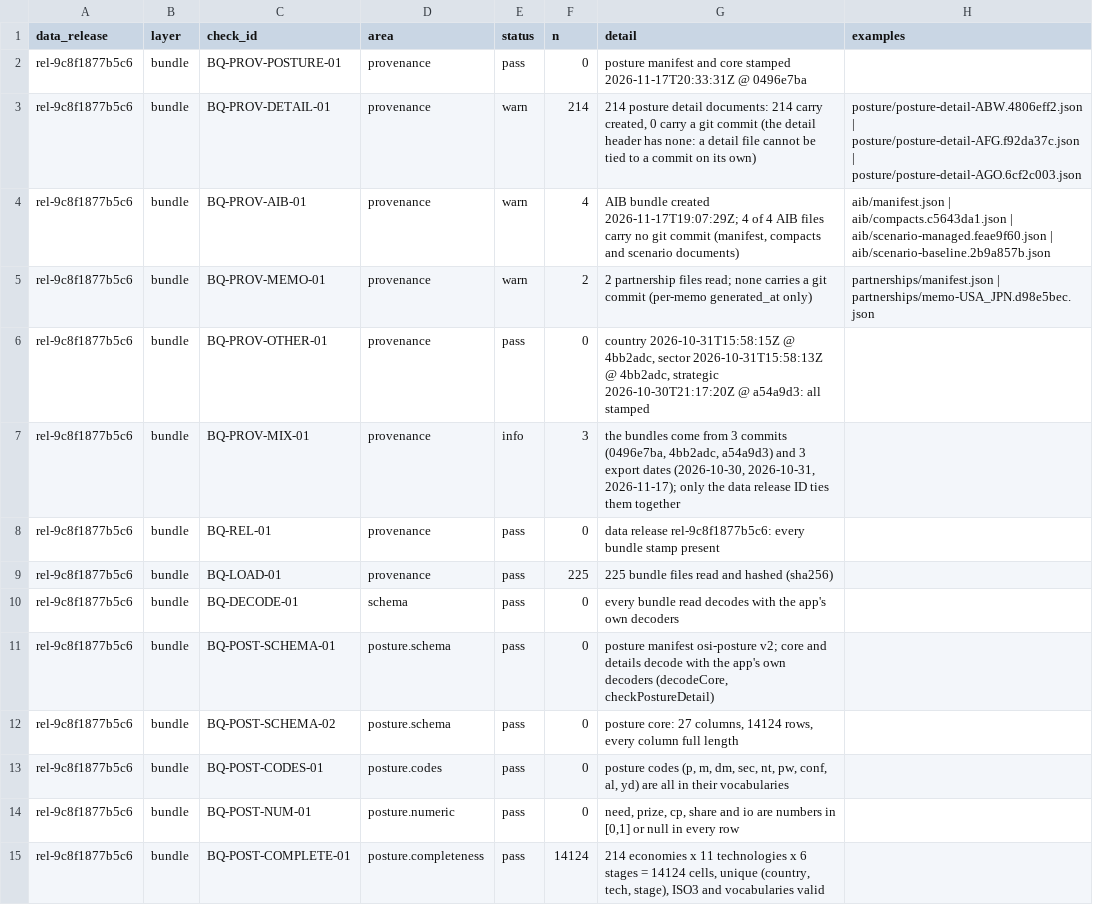
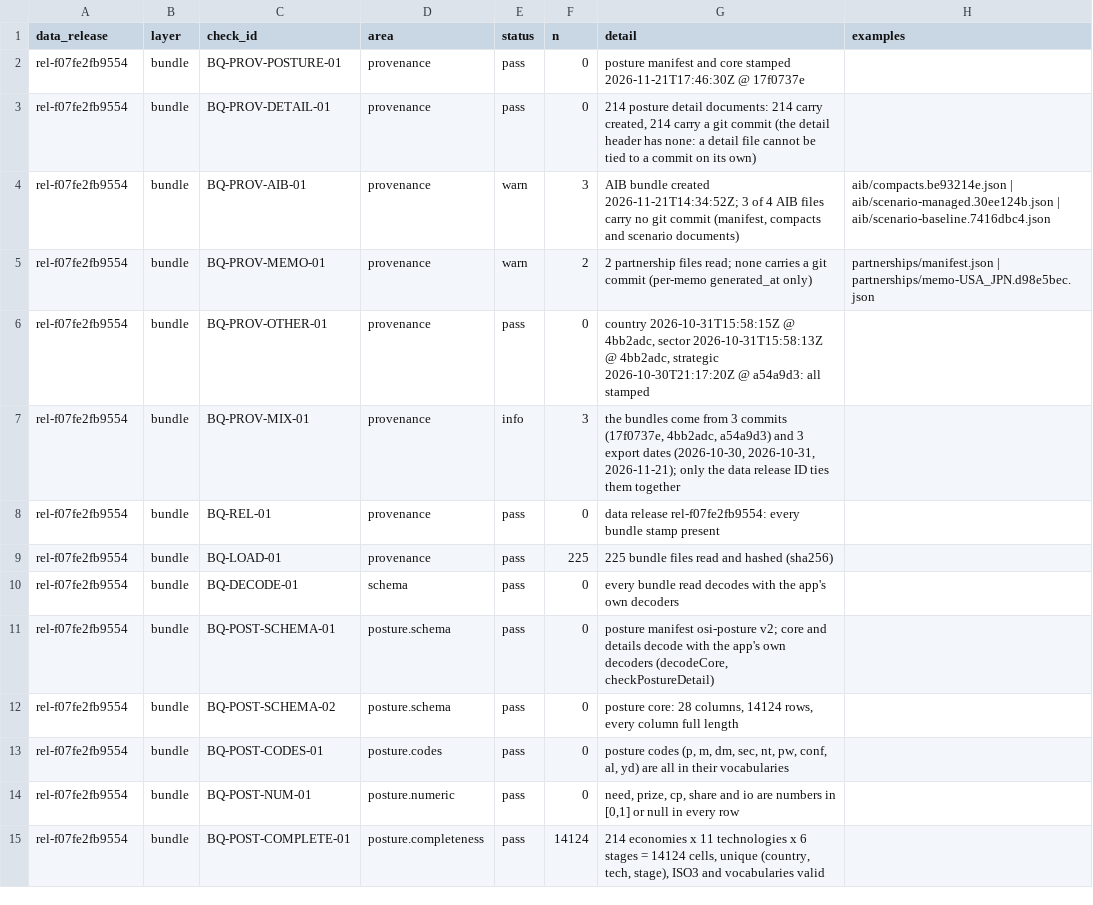
Before and after one commit to lrcarey222/Opportunity_Security_Indices, a CSV file: qc/results/bundle_qc_checks.csv, drawn as a sheet; only a part is shown; the diff covers the shown part only.

```diff
--- a/qc/results/bundle_qc_checks.csv
+++ b/qc/results/bundle_qc_checks.csv
@@ -1,15 +1,15 @@
 data_release,layer,check_id,area,status,n,detail,examples
-rel-9c8f1877b5c6,bundle,BQ-PROV-POSTURE-01,provenance,pass,0,posture manifest and core stamped 2026-11-17T20:33:31Z @ 0496e7ba,
-rel-9c8f1877b5c6,bundle,BQ-PROV-DETAIL-01,provenance,warn,214,"214 posture detail documents: 214 carry created, 0 carry a git commit (the detail header has none: a detail file cannot be tied to a commit on its own)",posture/posture-detail-ABW.4806eff2.json | posture/posture-detail-AFG.f92da37c.json | posture/posture-detail-AGO.6cf2c003.json
-rel-9c8f1877b5c6,bundle,BQ-PROV-AIB-01,provenance,warn,4,"AIB bundle created 2026-11-17T19:07:29Z; 4 of 4 AIB files carry no git commit (manifest, compacts and scenario documents)",aib/manifest.json | aib/compacts.c5643da1.json | aib/scenario-managed.feae9f60.json | aib/scenario-baseline.2b9a857b.json
-rel-9c8f1877b5c6,bundle,BQ-PROV-MEMO-01,provenance,warn,2,2 partnership files read; none carries a git commit (per-memo generated_at only),partnerships/manifest.json | partnerships/memo-USA_JPN.d98e5bec.json
-rel-9c8f1877b5c6,bundle,BQ-PROV-OTHER-01,provenance,pass,0,"country 2026-10-31T15:58:15Z @ 4bb2adc, sector 2026-10-31T15:58:13Z @ 4bb2adc, strategic 2026-10-30T21:17:20Z @ a54a9d3: all stamped",
-rel-9c8f1877b5c6,bundle,BQ-PROV-MIX-01,provenance,info,3,"the bundles come from 3 commits (0496e7ba, 4bb2adc, a54a9d3) and 3 export dates (2026-10-30, 2026-10-31, 2026-11-17); only the data release ID ties them together",
-rel-9c8f1877b5c6,bundle,BQ-REL-01,provenance,pass,0,data release rel-9c8f1877b5c6: every bundle stamp present,
-rel-9c8f1877b5c6,bundle,BQ-LOAD-01,provenance,pass,225,225 bundle files read and hashed (sha256),
-rel-9c8f1877b5c6,bundle,BQ-DECODE-01,schema,pass,0,every bundle read decodes with the app's own decoders,
-rel-9c8f1877b5c6,bundle,BQ-POST-SCHEMA-01,posture.schema,pass,0,"posture manifest osi-posture v2; core and details decode with the app's own decoders (decodeCore, checkPostureDetail)",
-rel-9c8f1877b5c6,bundle,BQ-POST-SCHEMA-02,posture.schema,pass,0,"posture core: 27 columns, 14124 rows, every column full length",
-rel-9c8f1877b5c6,bundle,BQ-POST-CODES-01,posture.codes,pass,0,"posture codes (p, m, dm, sec, nt, pw, conf, al, yd) are all in their vocabularies",
-rel-9c8f1877b5c6,bundle,BQ-POST-NUM-01,posture.numeric,pass,0,"need, prize, cp, share and io are numbers in [0,1] or null in every row",
-rel-9c8f1877b5c6,bundle,BQ-POST-COMPLETE-01,posture.completeness,pass,14124,"214 economies x 11 technologies x 6 stages = 14124 cells, unique (country, tech, stage), ISO3 and vocabularies valid",
+rel-f07fe2fb9554,bundle,BQ-PROV-POSTURE-01,provenance,pass,0,posture manifest and core stamped 2026-11-21T17:46:30Z @ 17f0737e,
+rel-f07fe2fb9554,bundle,BQ-PROV-DETAIL-01,provenance,pass,0,"214 posture detail documents: 214 carry created, 214 carry a git commit (the detail header has none: a detail file cannot be tied to a commit on its own)",
+rel-f07fe2fb9554,bundle,BQ-PROV-AIB-01,provenance,warn,3,"AIB bundle created 2026-11-21T14:34:52Z; 3 of 4 AIB files carry no git commit (manifest, compacts and scenario documents)",aib/compacts.be93214e.json | aib/scenario-managed.30ee124b.json | aib/scenario-baseline.7416dbc4.json
+rel-f07fe2fb9554,bundle,BQ-PROV-MEMO-01,provenance,warn,2,2 partnership files read; none carries a git commit (per-memo generated_at only),partnerships/manifest.json | partnerships/memo-USA_JPN.d98e5bec.json
+rel-f07fe2fb9554,bundle,BQ-PROV-OTHER-01,provenance,pass,0,"country 2026-10-31T15:58:15Z @ 4bb2adc, sector 2026-10-31T15:58:13Z @ 4bb2adc, strategic 2026-10-30T21:17:20Z @ a54a9d3: all stamped",
+rel-f07fe2fb9554,bundle,BQ-PROV-MIX-01,provenance,info,3,"the bundles come from 3 commits (17f0737e, 4bb2adc, a54a9d3) and 3 export dates (2026-10-30, 2026-10-31, 2026-11-21); only the data release ID ties them together",
+rel-f07fe2fb9554,bundle,BQ-REL-01,provenance,pass,0,data release rel-f07fe2fb9554: every bundle stamp present,
+rel-f07fe2fb9554,bundle,BQ-LOAD-01,provenance,pass,225,225 bundle files read and hashed (sha256),
+rel-f07fe2fb9554,bundle,BQ-DECODE-01,schema,pass,0,every bundle read decodes with the app's own decoders,
+rel-f07fe2fb9554,bundle,BQ-POST-SCHEMA-01,posture.schema,pass,0,"posture manifest osi-posture v2; core and details decode with the app's own decoders (decodeCore, checkPostureDetail)",
+rel-f07fe2fb9554,bundle,BQ-POST-SCHEMA-02,posture.schema,pass,0,"posture core: 28 columns, 14124 rows, every column full length",
+rel-f07fe2fb9554,bundle,BQ-POST-CODES-01,posture.codes,pass,0,"posture codes (p, m, dm, sec, nt, pw, conf, al, yd) are all in their vocabularies",
+rel-f07fe2fb9554,bundle,BQ-POST-NUM-01,posture.numeric,pass,0,"need, prize, cp, share and io are numbers in [0,1] or null in every row",
+rel-f07fe2fb9554,bundle,BQ-POST-COMPLETE-01,posture.completeness,pass,14124,"214 economies x 11 technologies x 6 stages = 14124 cells, unique (country, tech, stage), ISO3 and vocabularies valid",
```
Also changed, not shown: 30 edited cells elsewhere in this file, qc/results/choice_reproduction.csv, qc/results/qc_golden_case_status.csv, 10 other files.
